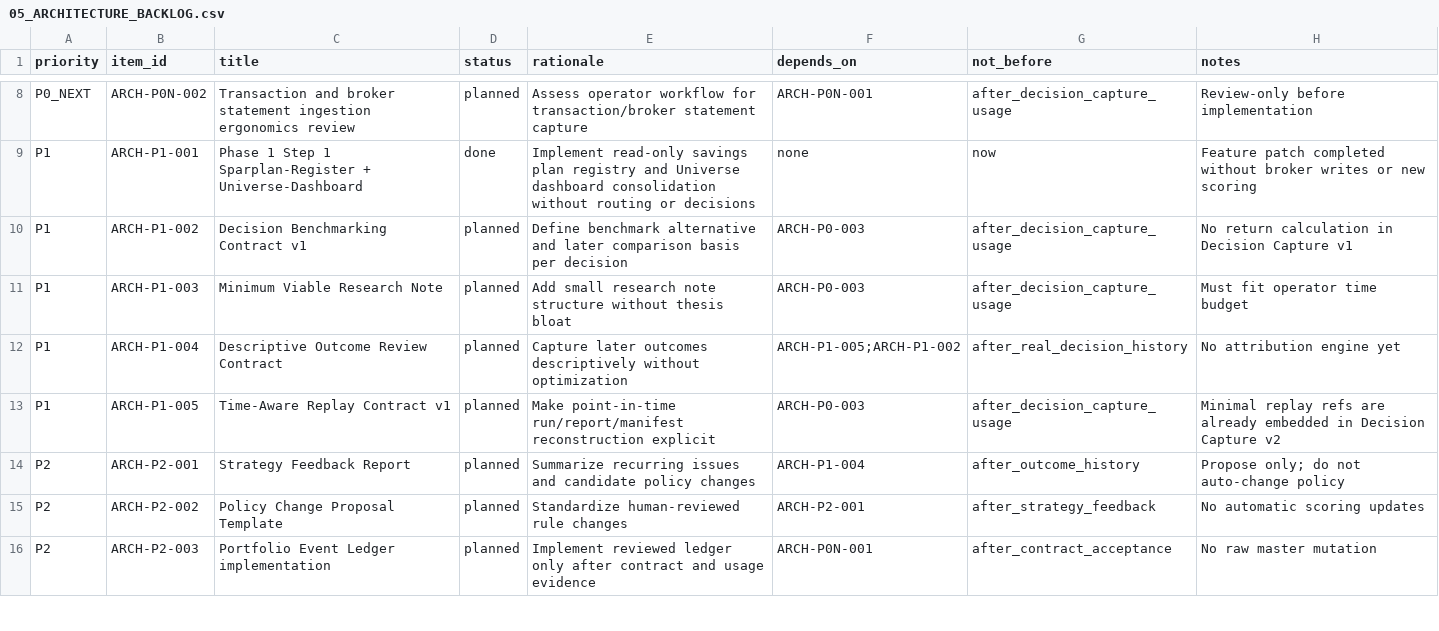
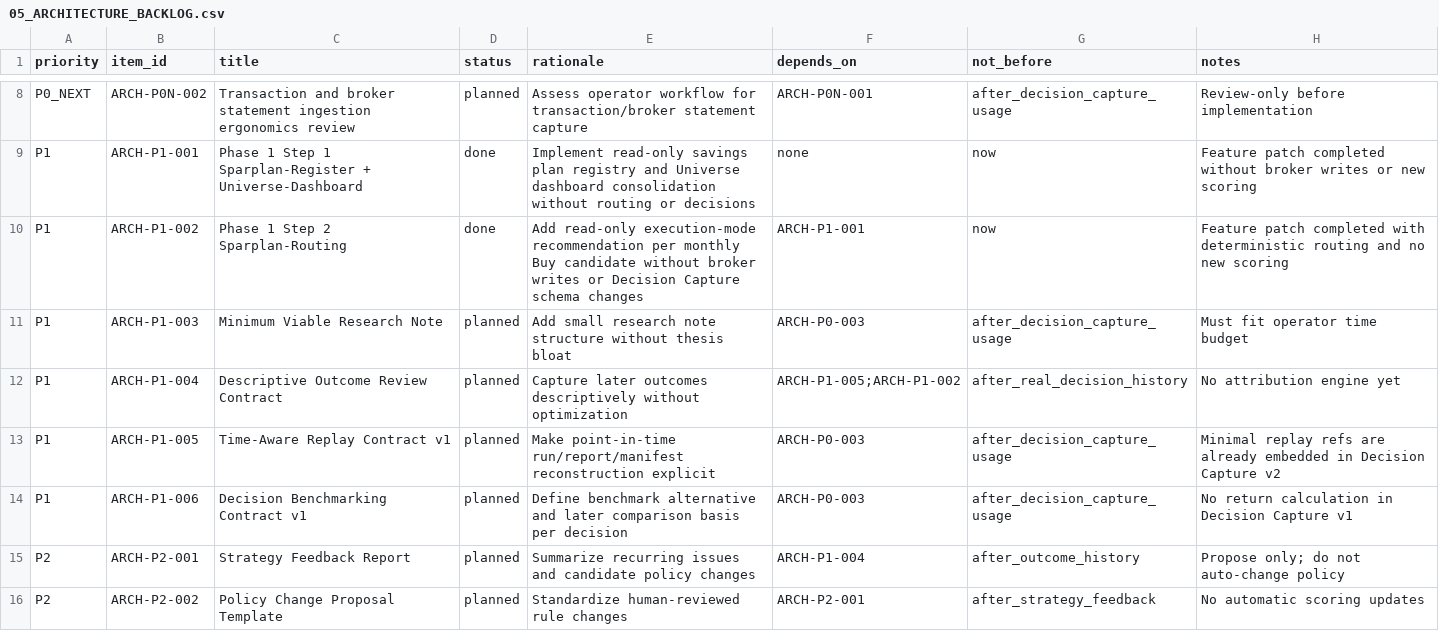
Before and after one commit to charizzzzard/compound_income_os, a CSV file: docs/architecture/05_ARCHITECTURE_BACKLOG.csv, drawn as a sheet; only a part is shown, gaps mark what is left out; the shorter side is filled out with more unchanged rows.

Commit message:
Phase 1.2c: render execution mode in monthly decision report and update docs

```diff
--- a/docs/architecture/05_ARCHITECTURE_BACKLOG.csv
+++ b/docs/architecture/05_ARCHITECTURE_BACKLOG.csv
@@ -9,3 +9,3 @@ P0_NEXT,ARCH-P0N-002,Transaction and broker statement ingestion ergonomics revie
 P1,ARCH-P1-001,Phase 1 Step 1 Sparplan-Register + Universe-Dashboard,done,Implement read-only savings plan registry and Universe dashboard consolidation without routing or decisions,none,now,Feature patch completed without broker writes or new scoring
-P1,ARCH-P1-002,Decision Benchmarking Contract v1,planned,Define benchmark alternative and later comparison basis per decision,ARCH-P0-003,after_decision_capture_usage,No return calculation in Decision Capture v1
+P1,ARCH-P1-002,Phase 1 Step 2 Sparplan-Routing,done,Add read-only execution-mode recommendation per monthly Buy candidate without broker writes or Decision Capture schema changes,ARCH-P1-001,now,Feature patch completed with deterministic routing and no new scoring
 P1,ARCH-P1-003,Minimum Viable Research Note,planned,Add small research note structure without thesis bloat,ARCH-P0-003,after_decision_capture_usage,Must fit operator time budget
@@ -13,2 +13,3 @@ P1,ARCH-P1-004,Descriptive Outcome Review Contract,planned,Capture later outcome
 P1,ARCH-P1-005,Time-Aware Replay Contract v1,planned,Make point-in-time run/report/manifest reconstruction explicit,ARCH-P0-003,after_decision_capture_usage,Minimal replay refs are already embedded in Decision Capture v2
+P1,ARCH-P1-006,Decision Benchmarking Contract v1,planned,Define benchmark alternative and later comparison basis per decision,ARCH-P0-003,after_decision_capture_usage,No return calculation in Decision Capture v1
 P2,ARCH-P2-001,Strategy Feedback Report,planned,Summarize recurring issues and candidate policy changes,ARCH-P1-004,after_outcome_history,Propose only; do not auto-change policy
```
Also changed, not shown: 5 other files.
